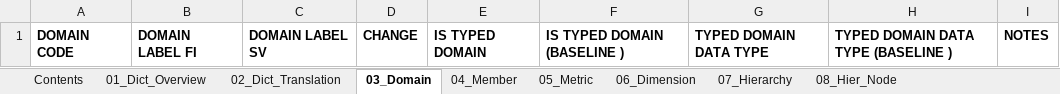
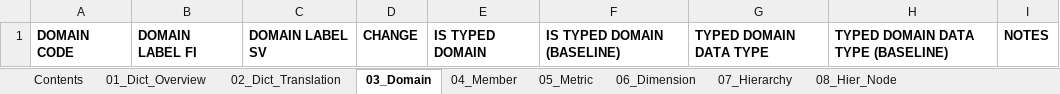
Before and after one commit to VK-FRTT/dpm-diff, an Excel workbook: docs/dpm_change_report_empty.xlsx, sheet 03_Domain, drawn as a sheet; values as stored, in another font and other column widths than the file's, no borders; the diff names each change by its address in the sheet, - before the commit and + after, or states it on an @@ line.

```diff
--- a/docs/dpm_change_report_empty.xlsx (sheet 03_Domain)
+++ b/docs/dpm_change_report_empty.xlsx (sheet 03_Domain)
-F1: IS TYPED DOMAIN (BASELINE )
+F1: IS TYPED DOMAIN (BASELINE)
-H1: TYPED DOMAIN DATA TYPE (BASELINE )
+H1: TYPED DOMAIN DATA TYPE (BASELINE)
```
Also changed, not shown: sheet 05_Metric, sheet 16_Ord_Cat, sheet 14_Axis_Ordinate, sheet Contents, sheet 09_Hier_Node_Structure, sheet 08_Hier_Node, 7 more sheets, other sheet tabs, 2 other files.
